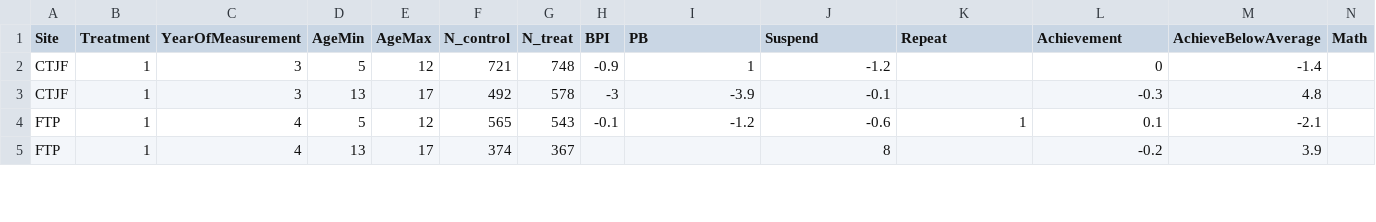
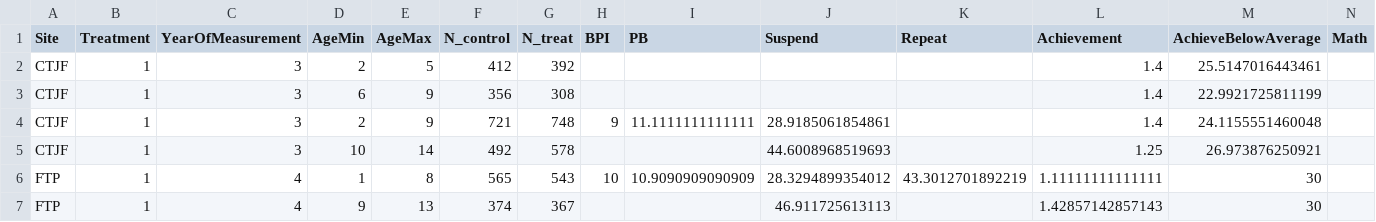
Before and after one commit to josephmullins/welfare-meta-study-first-submission, a CSV file: Data/ChildTreatmentEffectsSEs.csv, drawn as a sheet; only a part is shown; addresses are those after the commit; rows hold the shown columns only; the diff covers the shown part only; the diff names each change by its address in the sheet, - before the commit and + after, or states it on an @@ line.

```diff
--- a/Data/ChildTreatmentEffectsSEs.csv
+++ b/Data/ChildTreatmentEffectsSEs.csv
+row 2: CTJF | 1 | 3 | 2 | 5 | 412 | 392 |  |  |  |  | 1.4 | 25.5147016443461
+row 3: CTJF | 1 | 3 | 6 | 9 | 356 | 308 |  |  |  |  | 1.4 | 22.9921725811199
-D4 (AgeMin): 5
+D4 (AgeMin): 2
-E4 (AgeMax): 12
+E4 (AgeMax): 9
-H4 (BPI): -0.9
+H4 (BPI): 9
-I4 (PB): 1
+I4 (PB): 11.1111111111111
-J4 (Suspend): -1.2
+J4 (Suspend): 28.9185061854861
-L4 (Achievement): 0
+L4 (Achievement): 1.4
-M4 (AchieveBelowAverage): -1.4
+M4 (AchieveBelowAverage): 24.1155551460048
-D5 (AgeMin): 13
+D5 (AgeMin): 10
-E5 (AgeMax): 17
+E5 (AgeMax): 14
-H5 (BPI): -3
+H5 (BPI): (empty)
-I5 (PB): -3.9
+I5 (PB): (empty)
-J5 (Suspend): -0.1
+J5 (Suspend): 44.6008968519693
-L5 (Achievement): -0.3
+L5 (Achievement): 1.25
-M5 (AchieveBelowAverage): 4.8
+M5 (AchieveBelowAverage): 26.973876250921
-D6 (AgeMin): 5
+D6 (AgeMin): 1
-E6 (AgeMax): 12
+E6 (AgeMax): 8
-H6 (BPI): -0.1
+H6 (BPI): 10
-I6 (PB): -1.2
+I6 (PB): 10.9090909090909
-J6 (Suspend): -0.6
+J6 (Suspend): 28.3294899354012
-K6 (Repeat): 1
+K6 (Repeat): 43.3012701892219
-L6 (Achievement): 0.1
+L6 (Achievement): 1.11111111111111
-M6 (AchieveBelowAverage): -2.1
+M6 (AchieveBelowAverage): 30
-D7 (AgeMin): 13
+D7 (AgeMin): 9
-E7 (AgeMax): 17
+E7 (AgeMax): 13
-J7 (Suspend): 8
+J7 (Suspend): 46.911725613113
-L7 (Achievement): -0.2
+L7 (Achievement): 1.42857142857143
-M7 (AchieveBelowAverage): 3.9
+M7 (AchieveBelowAverage): 30
```
Also changed, not shown: 117 edited cells elsewhere in this file, 6 other files.
